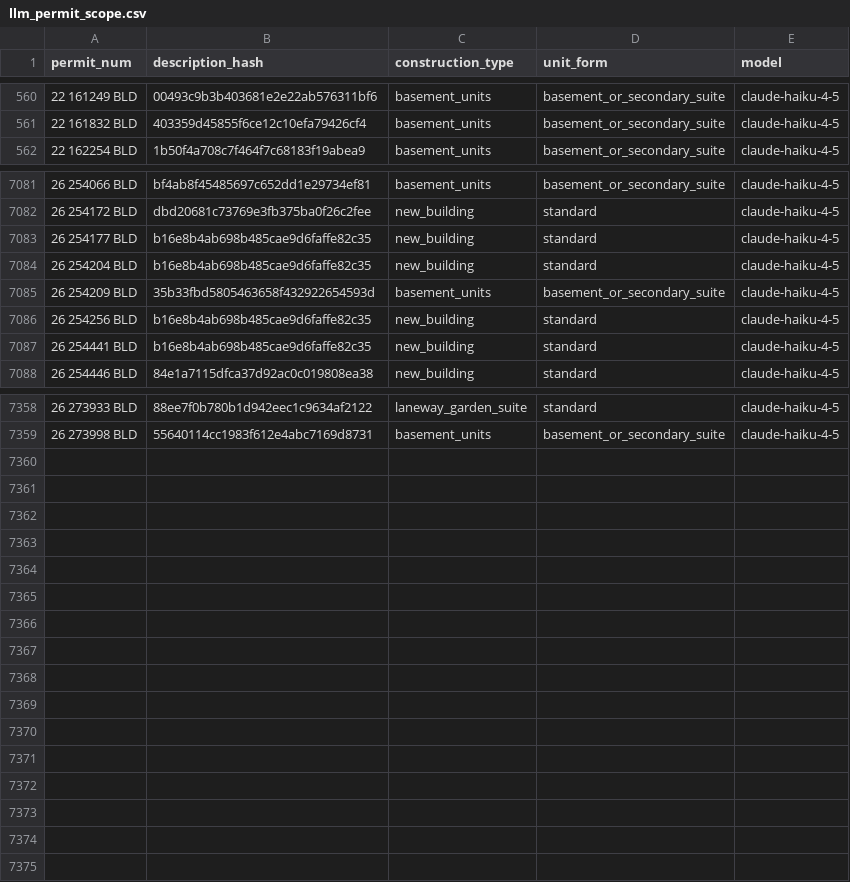
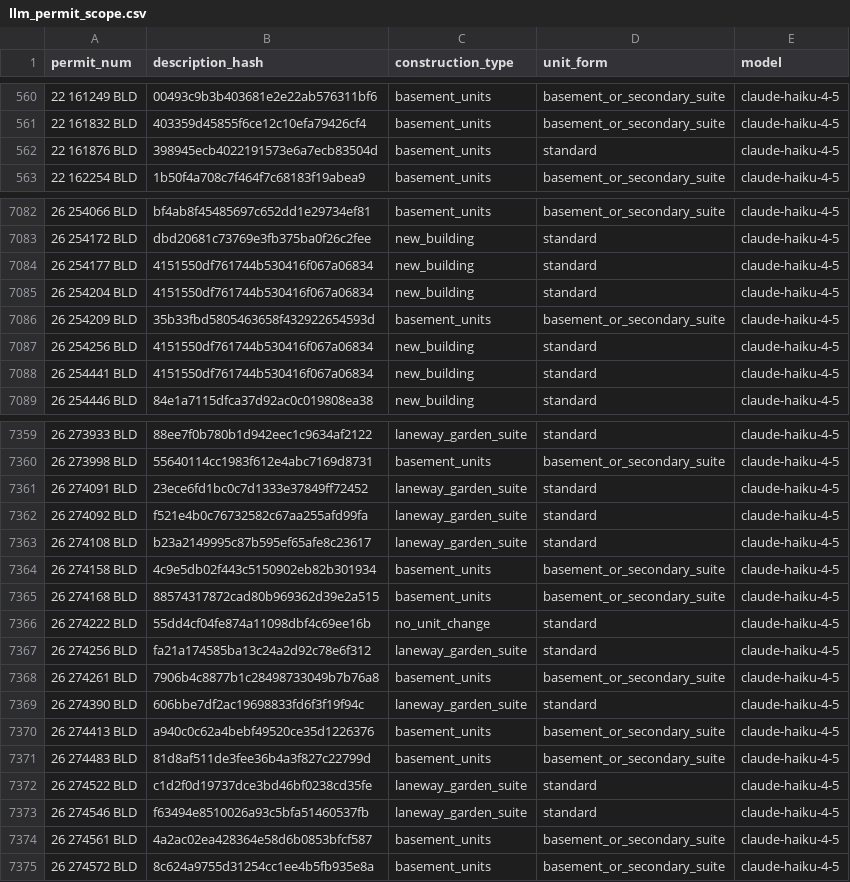
Before and after one commit to zuzubak/to-multiplex-map, a CSV file: dbt/seeds/llm_permit_scope.csv, drawn as a sheet; only a part is shown, gaps mark what is left out; the diff covers the shown part only.

```diff
--- a/dbt/seeds/llm_permit_scope.csv
+++ b/dbt/seeds/llm_permit_scope.csv
@@ -561,2 +561,3 @@ permit_num,description_hash,construction_type,unit_form,model
 22 161832 BLD,403359d45855f6ce12c10efa79426cf4,basement_units,basement_or_secondary_suite,claude-haiku-4-5
+22 161876 BLD,398945ecb4022191573e6a7ecb83504d,basement_units,standard,claude-haiku-4-5
 22 162254 BLD,1b50f4a708c7f464f7c68183f19abea9,basement_units,basement_or_secondary_suite,claude-haiku-4-5
@@ -7082,7 +7083,7 @@ permit_num,description_hash,construction_type,unit_form,model
 26 254172 BLD,dbd20681c73769e3fb375ba0f26c2fee,new_building,standard,claude-haiku-4-5
-26 254177 BLD,b16e8b4ab698b485cae9d6faffe82c35,new_building,standard,claude-haiku-4-5
-26 254204 BLD,b16e8b4ab698b485cae9d6faffe82c35,new_building,standard,claude-haiku-4-5
+26 254177 BLD,4151550df761744b530416f067a06834,new_building,standard,claude-haiku-4-5
+26 254204 BLD,4151550df761744b530416f067a06834,new_building,standard,claude-haiku-4-5
 26 254209 BLD,35b33fbd5805463658f432922654593d,basement_units,basement_or_secondary_suite,claude-haiku-4-5
-26 254256 BLD,b16e8b4ab698b485cae9d6faffe82c35,new_building,standard,claude-haiku-4-5
-26 254441 BLD,b16e8b4ab698b485cae9d6faffe82c35,new_building,standard,claude-haiku-4-5
+26 254256 BLD,4151550df761744b530416f067a06834,new_building,standard,claude-haiku-4-5
+26 254441 BLD,4151550df761744b530416f067a06834,new_building,standard,claude-haiku-4-5
 26 254446 BLD,84e1a7115dfca37d92ac0c019808ea38,new_building,standard,claude-haiku-4-5
@@ -7359 +7360,16 @@ permit_num,description_hash,construction_type,unit_form,model
 26 273998 BLD,55640114cc1983f612e4abc7169d8731,basement_units,basement_or_secondary_suite,claude-haiku-4-5
+26 274091 BLD,23ece6fd1bc0c7d1333e37849ff72452,laneway_garden_suite,standard,claude-haiku-4-5
+26 274092 BLD,f521e4b0c76732582c67aa255afd99fa,laneway_garden_suite,standard,claude-haiku-4-5
+26 274108 BLD,b23a2149995c87b595ef65afe8c23617,laneway_garden_suite,standard,claude-haiku-4-5
+26 274158 BLD,4c9e5db02f443c5150902eb82b301934,basement_units,basement_or_secondary_suite,claude-haiku-4-5
+26 274168 BLD,88574317872cad80b969362d39e2a515,basement_units,basement_or_secondary_suite,claude-haiku-4-5
+26 274222 BLD,55dd4cf04fe874a11098dbf4c69ee16b,no_unit_change,standard,claude-haiku-4-5
+26 274256 BLD,fa21a174585ba13c24a2d92c78e6f312,laneway_garden_suite,standard,claude-haiku-4-5
+26 274261 BLD,7906b4c8877b1c28498733049b7b76a8,basement_units,basement_or_secondary_suite,claude-haiku-4-5
+26 274390 BLD,606bbe7df2ac19698833fd6f3f19f94c,laneway_garden_suite,standard,claude-haiku-4-5
+26 274413 BLD,a940c0c62a4bebf49520ce35d1226376,basement_units,basement_or_secondary_suite,claude-haiku-4-5
+26 274483 BLD,81d8af511de3fee36b4a3f827c22799d,basement_units,basement_or_secondary_suite,claude-haiku-4-5
+26 274522 BLD,c1d2f0d19737dce3bd46bf0238cd35fe,laneway_garden_suite,standard,claude-haiku-4-5
+26 274546 BLD,f63494e8510026a93c5bfa51460537fb,laneway_garden_suite,standard,claude-haiku-4-5
+26 274561 BLD,4a2ac02ea428364e58d6b0853bfcf587,basement_units,basement_or_secondary_suite,claude-haiku-4-5
+26 274572 BLD,8c624a9755d31254cc1ee4b5fb935e8a,basement_units,basement_or_secondary_suite,claude-haiku-4-5
```
Also changed, not shown: 1 edited cell elsewhere in this file, 3 other files.
